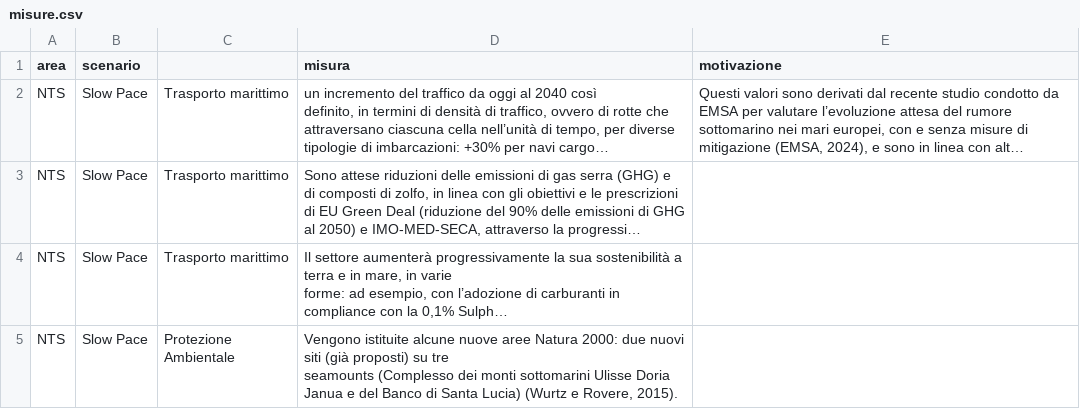
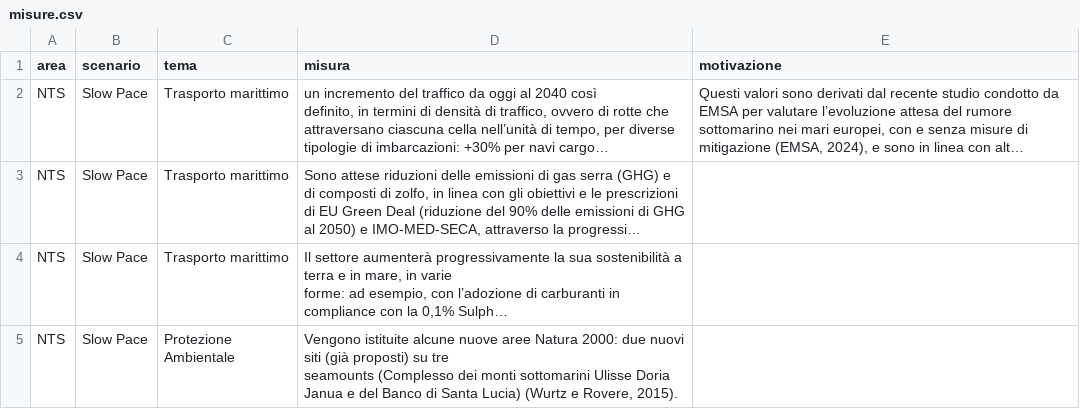
Before and after one commit to RubyLindy/venice, a CSV file: data/misure.csv, drawn as a sheet; only a part is shown; long unchanged cells end in …; the diff names each change by its address in the sheet, - before the commit and + after, or states it on an @@ line.

```diff
--- a/data/misure.csv
+++ b/data/misure.csv
-C1: (empty)
+C1: tema
```
Also changed, not shown: 2 other files.
